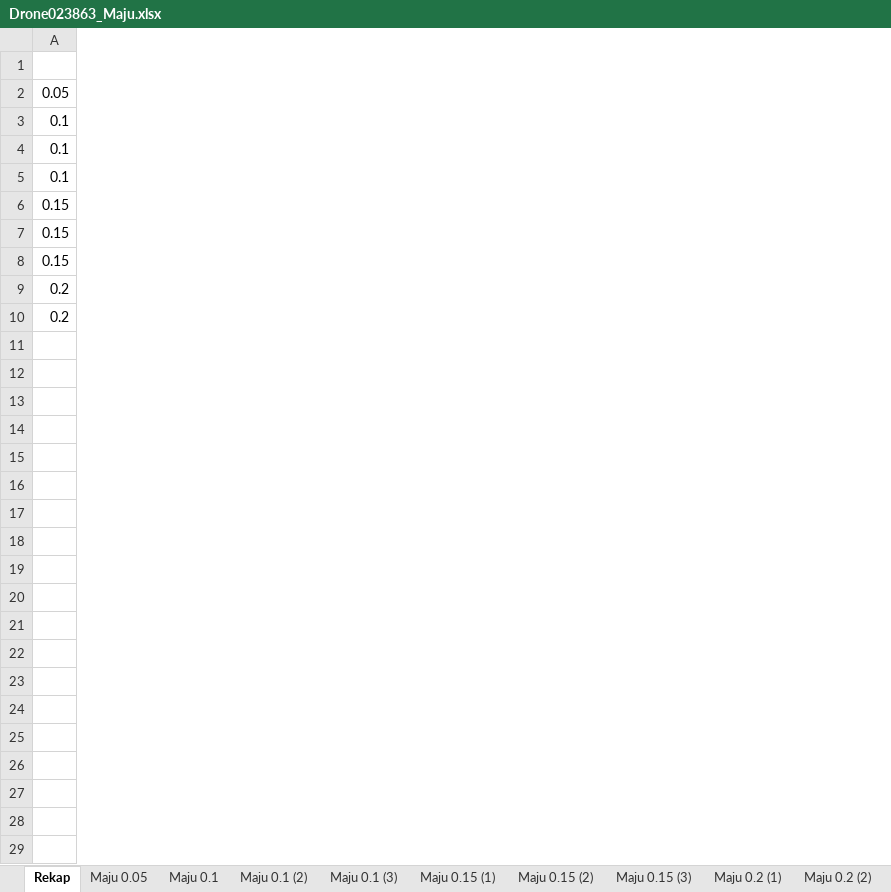
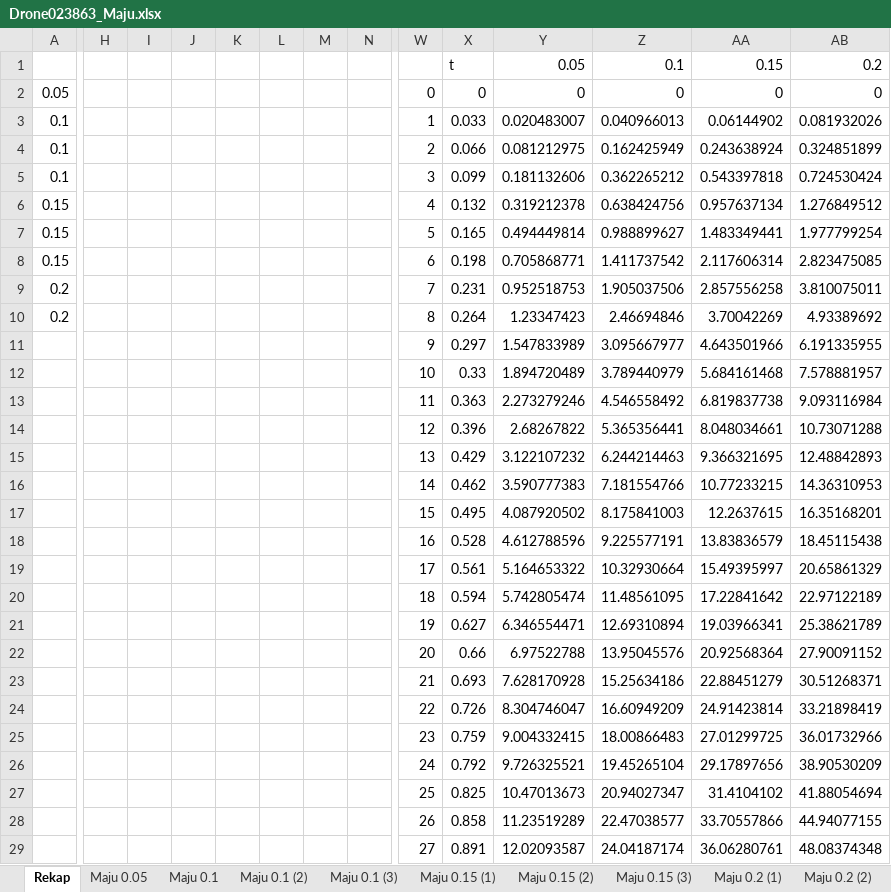
Before and after one commit to YP144/DroneControl, an Excel workbook: Karakteristik/New/Drone023863_Maju.xlsx, sheet Rekap, drawn as a sheet; only a part is shown, gaps mark what is left out; values as stored, in another font and other column widths than the file's, no borders; charts and pictures not drawn; rows hold the shown columns only; the diff covers the shown part only; the diff names each change by its address in the sheet, - before the commit and + after, or states it on an @@ line.

```diff
--- a/Karakteristik/New/Drone023863_Maju.xlsx (sheet Rekap)
+++ b/Karakteristik/New/Drone023863_Maju.xlsx (sheet Rekap)
+column H, empty
+column I, empty
+column J, empty
+column K, empty
+column L, empty
+column M, empty
+column N, empty
+column W, rows 2-16: 0 | 1 | 2 | 3 | 4 | 5 | 6 | 7 | 8 | 9 | 10 | 11 | 12 | 13 | 14
+column X, rows 1-16: t | 0 | 0.033 | 0.066 | 0.099 | 0.132 | 0.165 | 0.198 | 0.231 | 0.264 | 0.297 | 0.33 | 0.363 | 0.396 | 0.429 | 0.462
+column Y, rows 1-16: 0.05 | 0 | 0.020483007 | 0.081212975 | 0.181132606 | 0.319212378 | 0.494449814 | 0.705868771 | 0.952518753 | 1.23347423 | 1.547833989 | 1.894720489 | 2.273279246 | 2.68267822 | 3.122107232 | 3.590777383
+column Z, rows 1-16: 0.1 | 0 | 0.040966013 | 0.162425949 | 0.362265212 | 0.638424756 | 0.988899627 | 1.411737542 | 1.905037506 | 2.46694846 | 3.095667977 | 3.789440979 | 4.546558492 | 5.365356441 | 6.244214463 | 7.181554766
+column AA, rows 1-16: 0.15 | 0 | 0.06144902 | 0.243638924 | 0.543397818 | 0.957637134 | 1.483349441 | 2.117606314 | 2.857556258 | 3.70042269 | 4.643501966 | 5.684161468 | 6.819837738 | 8.048034661 | 9.366321695 | 10.77233215
+column AB, rows 1-16: 0.2 | 0 | 0.081932026 | 0.324851899 | 0.724530424 | 1.276849512 | 1.977799254 | 2.823475085 | 3.810075011 | 4.93389692 | 6.191335955 | 7.578881957 | 9.093116984 | 10.73071288 | 12.48842893 | 14.36310953
-row 11: (empty)
+row 11:  |  |  |  |  |  |  |  | 9 | 0.297 | 1.547833989 | 3.095667977 | 4.643501966 | 6.191335955
-row 13: (empty)
+row 13:  |  |  |  |  |  |  |  | 11 | 0.363 | 2.273279246 | 4.546558492 | 6.819837738 | 9.093116984
-row 14: (empty)
+row 14:  |  |  |  |  |  |  |  | 12 | 0.396 | 2.68267822 | 5.365356441 | 8.048034661 | 10.73071288
+row 17:  |  |  |  |  |  |  |  | 15 | 0.495 | 4.087920502 | 8.175841003 | 12.2637615 | 16.35168201
+row 18:  |  |  |  |  |  |  |  | 16 | 0.528 | 4.612788596 | 9.225577191 | 13.83836579 | 18.45115438
+row 19:  |  |  |  |  |  |  |  | 17 | 0.561 | 5.164653322 | 10.32930664 | 15.49395997 | 20.65861329
+row 20:  |  |  |  |  |  |  |  | 18 | 0.594 | 5.742805474 | 11.48561095 | 17.22841642 | 22.97122189
+row 21:  |  |  |  |  |  |  |  | 19 | 0.627 | 6.346554471 | 12.69310894 | 19.03966341 | 25.38621789
+row 22:  |  |  |  |  |  |  |  | 20 | 0.66 | 6.97522788 | 13.95045576 | 20.92568364 | 27.90091152
+row 23:  |  |  |  |  |  |  |  | 21 | 0.693 | 7.628170928 | 15.25634186 | 22.88451279 | 30.51268371
+row 24:  |  |  |  |  |  |  |  | 22 | 0.726 | 8.304746047 | 16.60949209 | 24.91423814 | 33.21898419
+row 25:  |  |  |  |  |  |  |  | 23 | 0.759 | 9.004332415 | 18.00866483 | 27.01299725 | 36.01732966
+row 26:  |  |  |  |  |  |  |  | 24 | 0.792 | 9.726325521 | 19.45265104 | 29.17897656 | 38.90530209
+row 27:  |  |  |  |  |  |  |  | 25 | 0.825 | 10.47013673 | 20.94027347 | 31.4104102 | 41.88054694
+row 28:  |  |  |  |  |  |  |  | 26 | 0.858 | 11.23519289 | 22.47038577 | 33.70557866 | 44.94077155
+row 29:  |  |  |  |  |  |  |  | 27 | 0.891 | 12.02093587 | 24.04187174 | 36.06280761 | 48.08374348
```
Also changed, not shown: 307 added rows and 8 added columns elsewhere in this sheet, other sheet tabs, charts or pictures, Karakteristik/Beda Kecepatan.xlsx.
